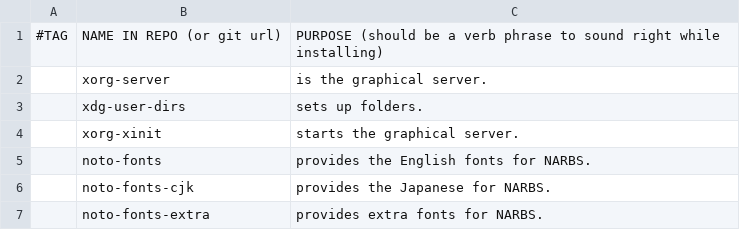
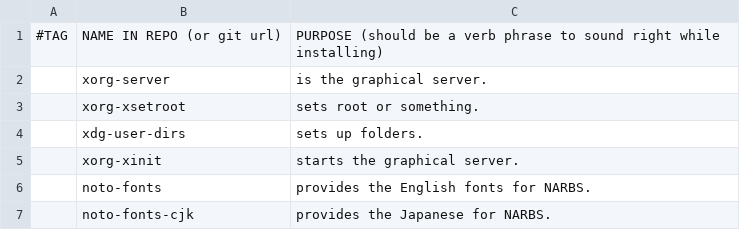
Before and after one commit to nonetrix/NARBS, a CSV file: progs.csv, drawn as a sheet; only a part is shown; the shorter side is filled out with more unchanged rows.

Commit message:
Update progs.csv

```diff
--- a/progs.csv
+++ b/progs.csv
@@ -2,2 +2,3 @@
 ,xorg-server,"is the graphical server."
+,xorg-xsetroot,"sets root or something."
 ,xdg-user-dirs,"sets up folders."
```
